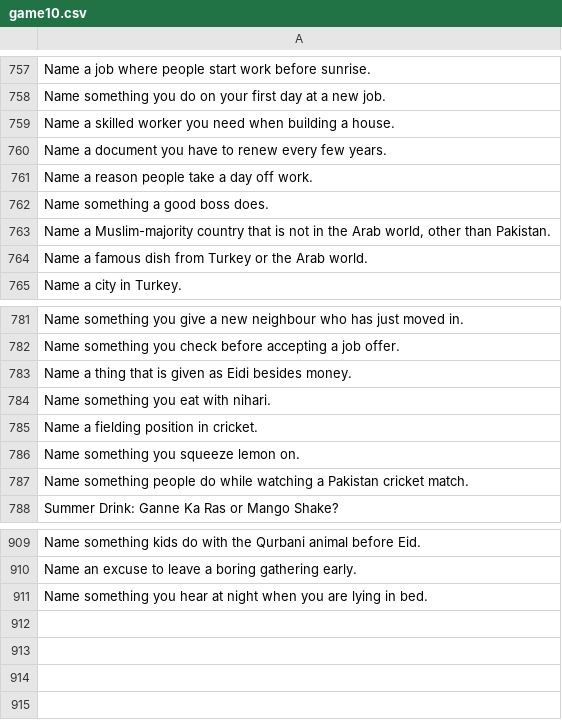
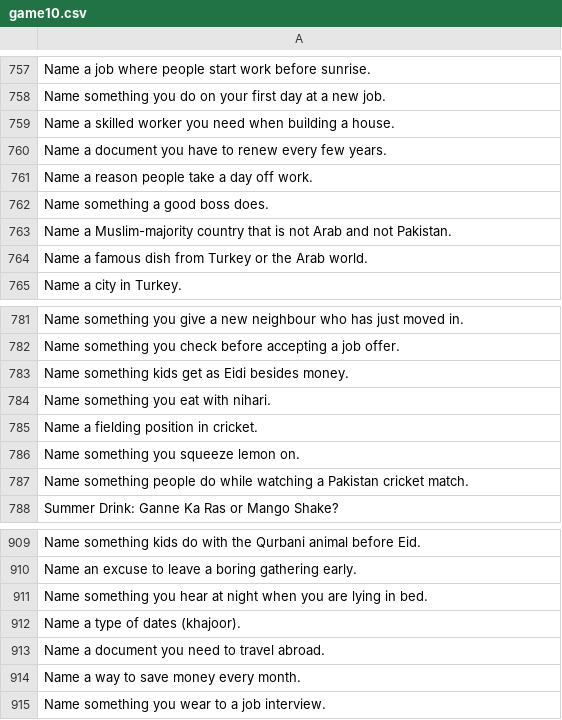
Before and after one commit to theshabab/jorbox, a CSV file: data/seed/data/game10.csv, drawn as a sheet; only a part is shown, gaps mark what is left out.

```diff
--- a/data/seed/data/game10.csv
+++ b/data/seed/data/game10.csv
@@ -762,3 +762,3 @@ Name a reason people take a day off work.
 Name something a good boss does.
-"Name a Muslim-majority country that is not in the Arab world, other than Pakistan."
+Name a Muslim-majority country that is not Arab and not Pakistan.
 Name a famous dish from Turkey or the Arab world.
@@ -782,3 +782,3 @@ Name something you give a new neighbour who has just moved in.
 Name something you check before accepting a job offer.
-Name a thing that is given as Eidi besides money.
+Name something kids get as Eidi besides money.
 Name something you eat with nihari.
@@ -911 +911,5 @@ Name an excuse to leave a boring gathering early.
 Name something you hear at night when you are lying in bed.
+Name a type of dates (khajoor).
+Name a document you need to travel abroad.
+Name a way to save money every month.
+Name something you wear to a job interview.
```
Also changed, not shown: data/seed/data/game12.csv, data/seed/data/game6.csv, 5 other files.
